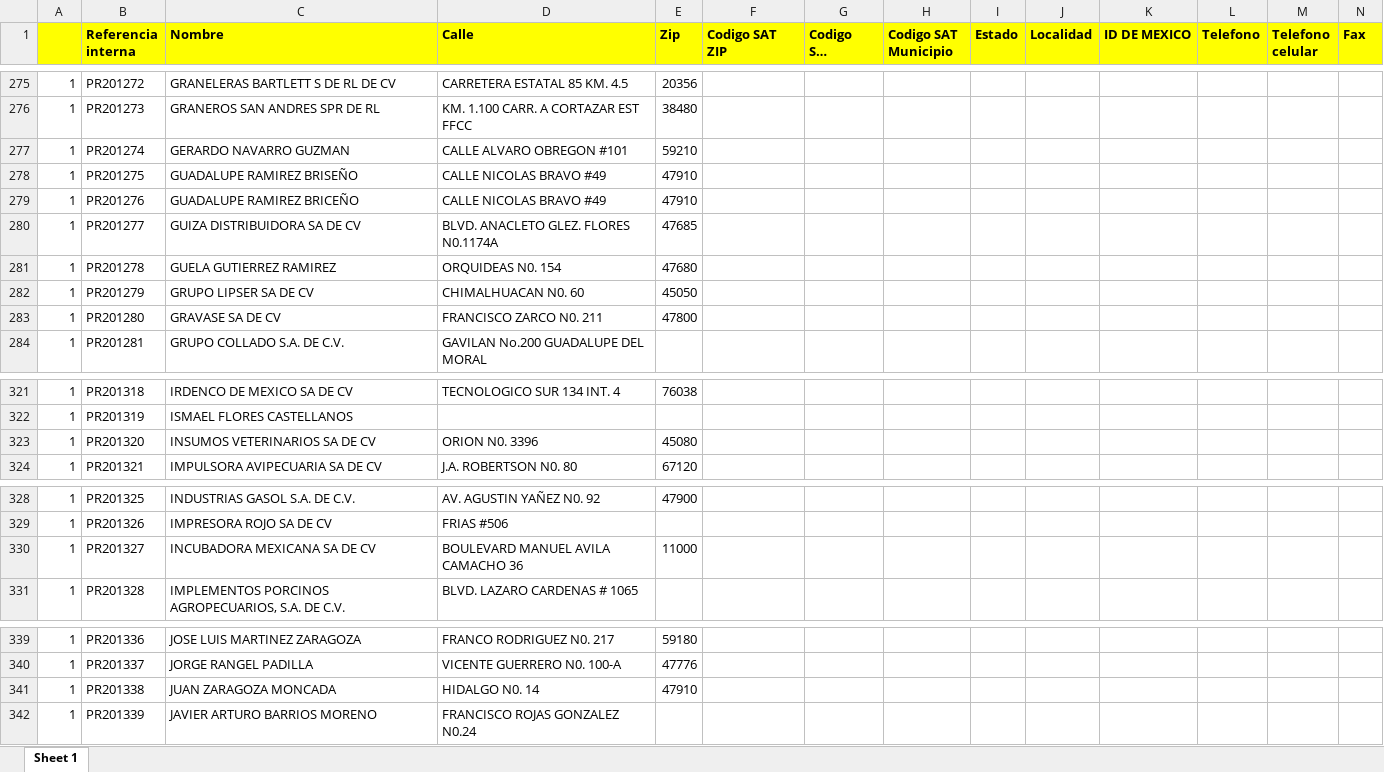
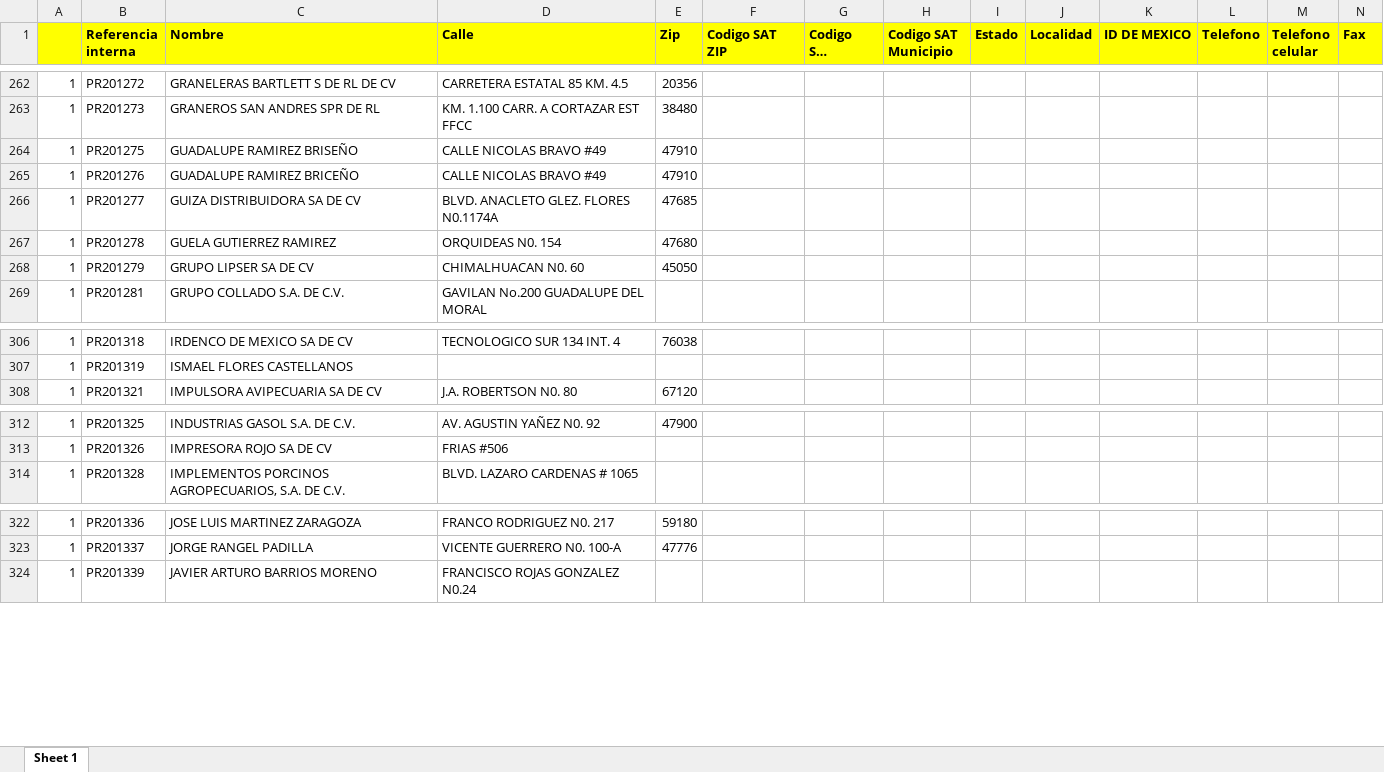
Before and after one commit to MarcoGonzalezE/01DIC2017, an Excel workbook: PLANTILLAS PARA IMPORTACION/CUENTAS POR PAGAR/PROVEEDORES/res.parter.template.WORKING.xlsx, sheet Sheet 1, drawn as a sheet; only a part is shown, gaps mark what is left out; long unchanged cells end in …; values as stored, in another font and other column widths than the file's, no borders; charts and pictures not drawn; rows hold the shown columns only; the diff covers the shown part only; the diff names each change by its address in the sheet, - before the commit and + after, or states it on an @@ line.

```diff
--- a/PLANTILLAS PARA IMPORTACION/CUENTAS POR PAGAR/PROVEEDORES/res.parter.template.WORKING.xlsx (sheet Sheet 1)
+++ b/PLANTILLAS PARA IMPORTACION/CUENTAS POR PAGAR/PROVEEDORES/res.parter.template.WORKING.xlsx (sheet Sheet 1)
-row 277: 1 | PR201274 | GERARDO NAVARRO GUZMAN | CALLE ALVARO OBREGON #101 | 59210
-row 283: 1 | PR201280 | GRAVASE SA DE CV | FRANCISCO ZARCO N0. 211 | 47800
-row 323: 1 | PR201320 | INSUMOS VETERINARIOS SA DE CV | ORION N0. 3396 | 45080
-row 330: 1 | PR201327 | INCUBADORA MEXICANA SA DE CV | BOULEVARD MANUEL AVILA CAMACHO 36 | 11000
-row 341: 1 | PR201338 | JUAN ZARAGOZA MONCADA | HIDALGO N0. 14 | 47910
```
Also changed, not shown: 20 removed rows elsewhere in this sheet, 7 other files.
